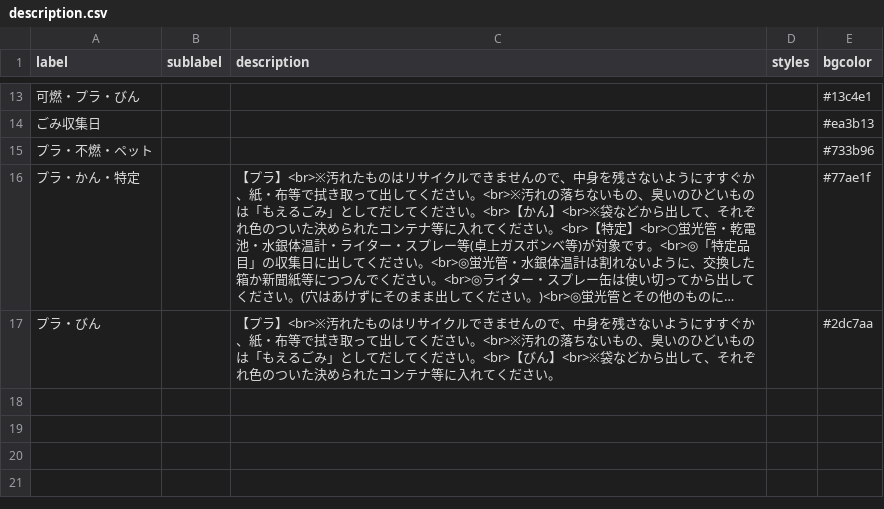
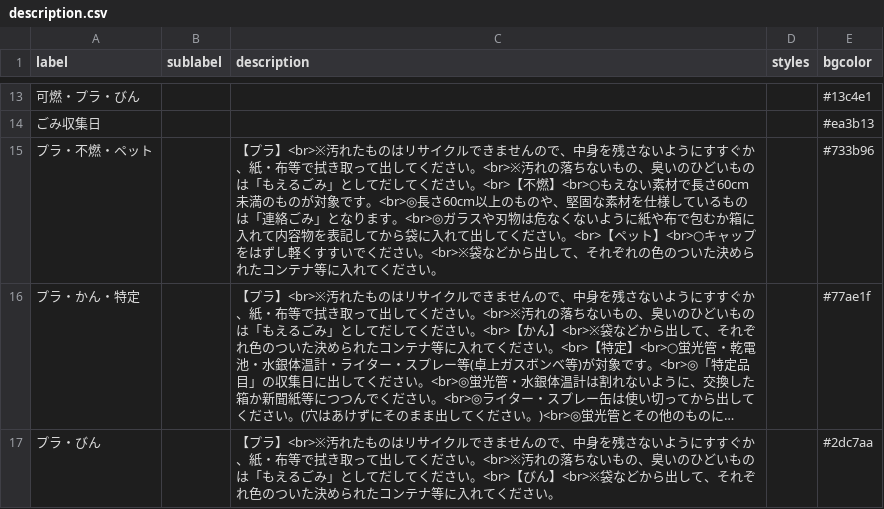
Before and after one commit to shimasho/5374, a CSV file: data/description.csv, drawn as a sheet; only a part is shown, gaps mark what is left out; long unchanged cells end in …; the diff names each change by its address in the sheet, - before the commit and + after, or states it on an @@ line.

Commit message:
Update description.csv

```diff
--- a/data/description.csv
+++ b/data/description.csv
-C15 (description): (empty)
+C15 (description): 【プラ】<br>※汚れたものはリサイクルできませんので、中身を残さないようにすすぐか、紙・布等で拭き取って出してください。<br>※汚れの落ちないもの、臭いのひどいものは「もえるごみ」としてだしてください。<br>【不燃】<br>○もえない素材で長さ60cm未満のものが対象です。<br>◎長さ60cm以上のものや、堅固な素材を仕様しているものは「連絡ごみ」となります。<br>◎ガラスや刃物は危なくないように紙や布で包むか箱に入れて内容物を表記してから袋に入れて出してください。<br>【ペット】<br>○キャップをはずし軽くすすいでください。<br>※袋などから出して、それぞれの色のついた決められたコンテナ等に入れてください。
```
